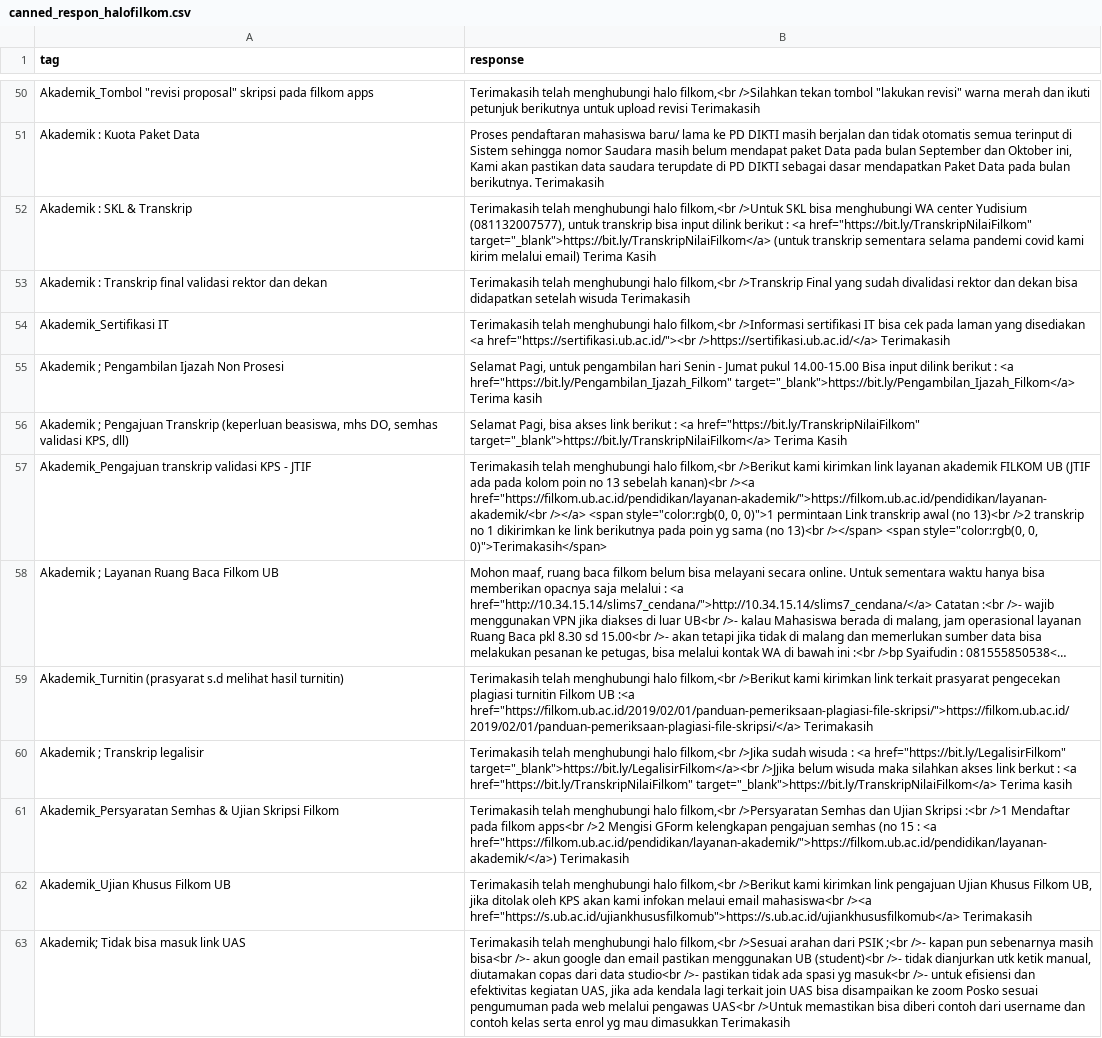
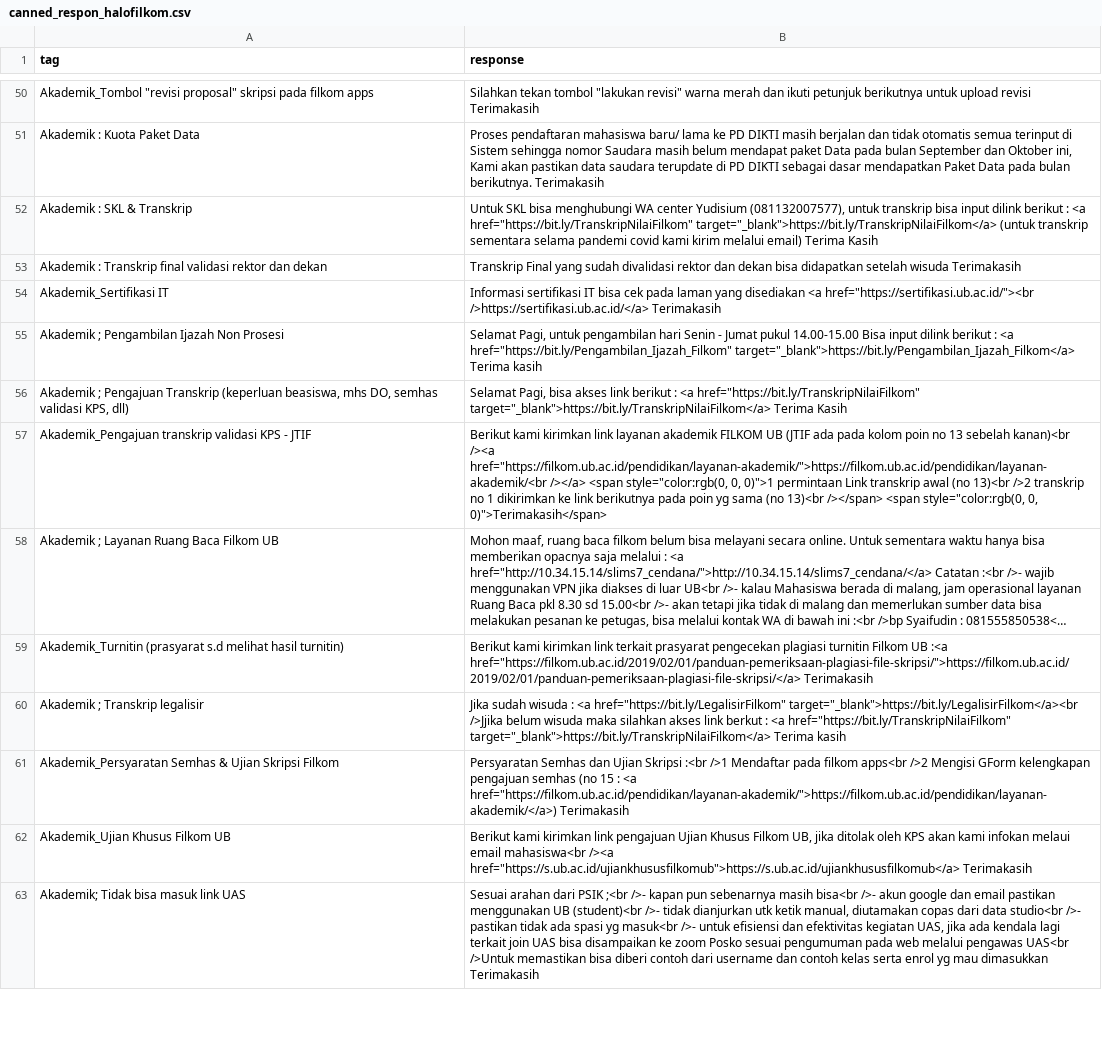
Before and after one commit to AndiAlifs/chatbot_filkom, a CSV file: canned_respon_halofilkom.csv, drawn as a sheet; only a part is shown, gaps mark what is left out; long unchanged cells end in …; the diff covers the shown part only; the diff names each change by its address in the sheet, - before the commit and + after, or states it on an @@ line.

```diff
--- a/canned_respon_halofilkom.csv
+++ b/canned_respon_halofilkom.csv
-B50 (response): Terimakasih telah menghubungi halo filkom,<br />Silahkan tekan tombol…
+B50 (response): Silahkan tekan tombol…
-B52 (response): Terimakasih telah menghubungi halo filkom,<br />Untuk SKL bisa…
+B52 (response): Untuk SKL bisa…
-B53 (response): Terimakasih telah menghubungi halo filkom,<br />Transkrip Final yang…
+B53 (response): Transkrip Final yang…
-B54 (response): Terimakasih telah menghubungi halo filkom,<br />Informasi sertifikasi IT…
+B54 (response): Informasi sertifikasi IT…
-B57 (response): Terimakasih telah menghubungi halo filkom,<br />Berikut kami kirimkan…
+B57 (response): Berikut kami kirimkan…
-B59 (response): Terimakasih telah menghubungi halo filkom,<br />Berikut kami kirimkan…
+B59 (response): Berikut kami kirimkan…
-B60 (response): Terimakasih telah menghubungi halo filkom,<br />Jika sudah wisuda…
+B60 (response): Jika sudah wisuda…
-B61 (response): Terimakasih telah menghubungi halo filkom,<br />Persyaratan Semhas dan…
+B61 (response): Persyaratan Semhas dan…
-B62 (response): Terimakasih telah menghubungi halo filkom,<br />Berikut kami kirimkan…
+B62 (response): Berikut kami kirimkan…
-B63 (response): Terimakasih telah menghubungi halo filkom,<br />Sesuai arahan dari…
+B63 (response): Sesuai arahan dari…
```
Also changed, not shown: 49 edited cells elsewhere in this file.
